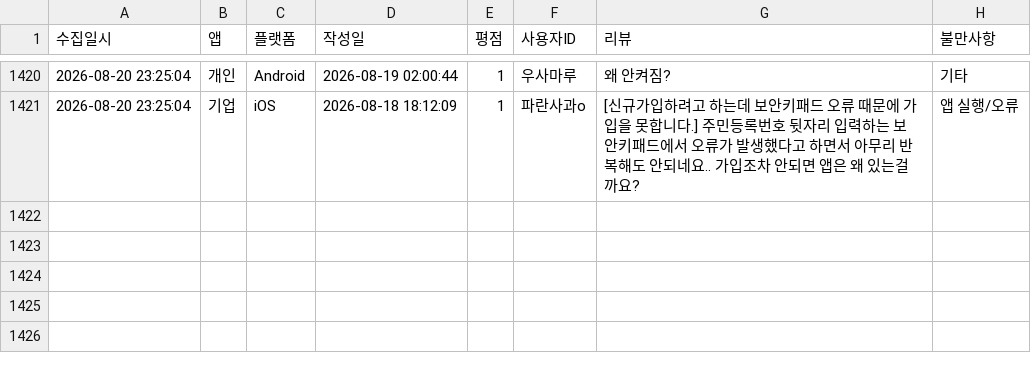
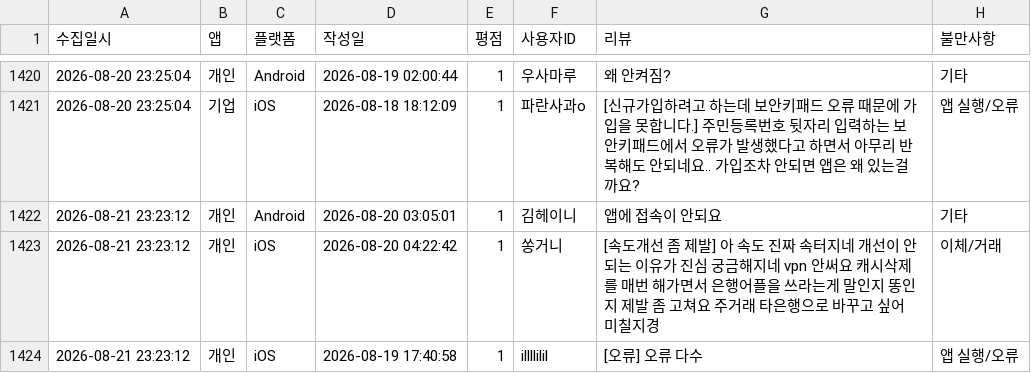
Before and after one commit to Hi-Hub/ibk_review_monitor, a CSV file: data/전체_부정리뷰_누적기록.csv, drawn as a sheet; only a part is shown, gaps mark what is left out.

```diff
--- a/data/전체_부정리뷰_누적기록.csv
+++ b/data/전체_부정리뷰_누적기록.csv
@@ -1421 +1421,4 @@
 2026-08-20 23:25:04,기업,iOS,2026-08-18 18:12:09,1,"파란사과o","[신규가입하려고 하는데 보안키패드 오류 때문에 가입을 못합니다.] 주민등록번호 뒷자리 입력하는 보안키패드에서 오류가 발생했다고 하면서 아무리 반복해도 안되네요.. 가입조차 안되면 앱은 왜 있는걸까요?",앱 실행/오류
+2026-08-21 23:23:12,개인,Android,2026-08-20 03:05:01,1,"김헤이니","앱에 접속이 안되요",기타
+2026-08-21 23:23:12,개인,iOS,2026-08-20 04:22:42,1,"쏭거니","[속도개선 좀 제발] 아 속도 진짜 속터지네  개선이 안되는 이유가 진심 궁금해지네 vpn 안써요  캐시삭제를 매번 해가면서 은행어플을 쓰라는게 말인지 똥인지  제발 좀 고쳐요  주거래 타은행으로 바꾸고 싶어 미칠지경",이체/거래
+2026-08-21 23:23:12,개인,iOS,2026-08-19 17:40:58,1,"illllilil","[오류] 오류 다수",앱 실행/오류
```
Also changed, not shown: 5 other files.
